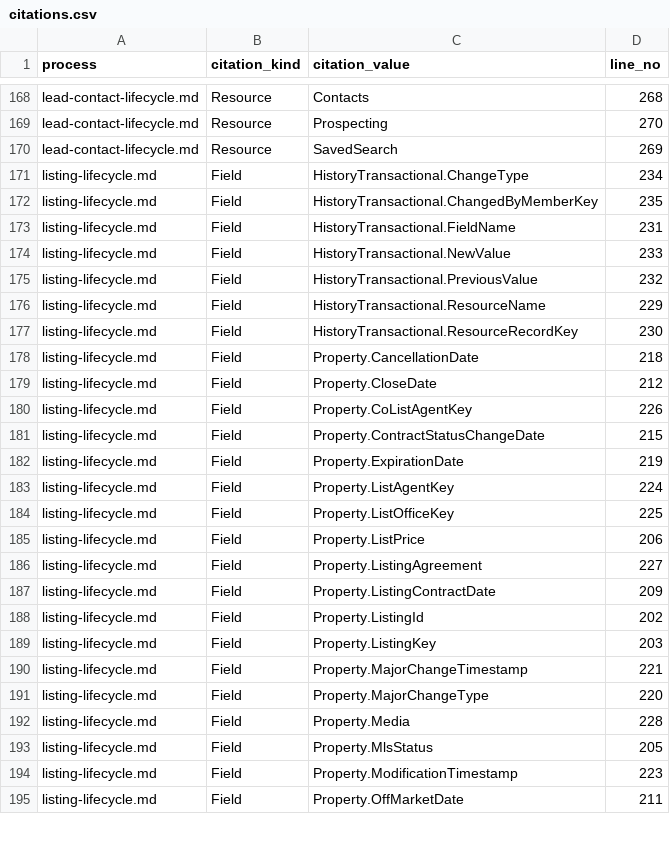
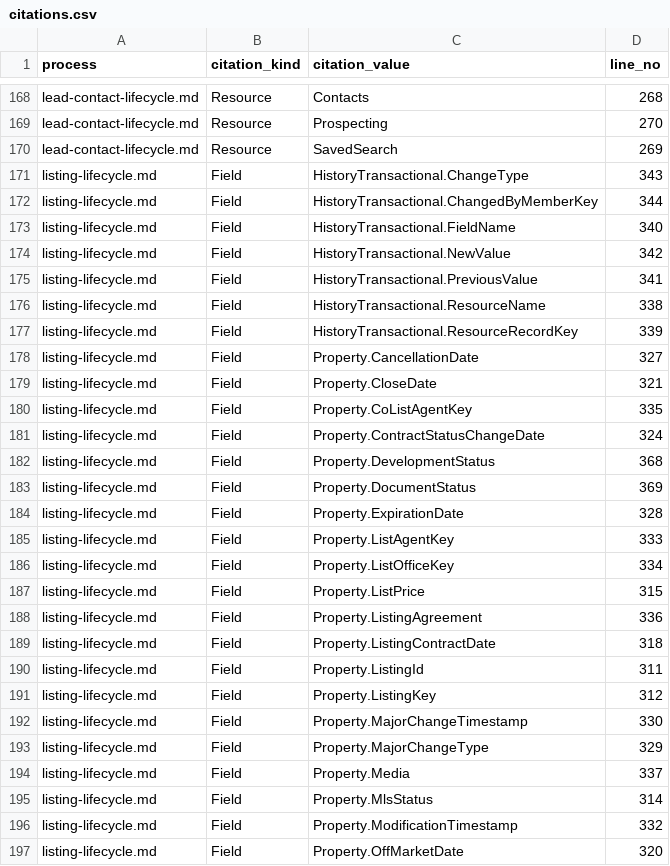
Before and after one commit to gca-global/matrix-platform-kb, a CSV file: docs/business-processes/canonical-processes/raw/citations.csv, drawn as a sheet; only a part is shown, gaps mark what is left out; the diff covers the shown part only.

Commit message:
canonical-processes: add DevelopmentStatus + DocumentStatus to listing-lifecycle
Adds two orthogonal RESO state machines that ride alongside `StandardStatus`
on the same `Property` row, both flagged as 0% coverage in the recent
coherence audit.

`Property.DevelopmentStatus` (LAND class, multi-value, 10 lookup values):
  Proposed -> Raw Land -> Rough Grade -> Site Plan Filed
  -> Site Plan Approved -> {Finished Lot(s), Under Construction}
  -> Completed (+ Other / See Remarks bookkeeping).

`Property.DocumentStatus` (per-document, single-value, 16 lookup values):
  Required/Optional -> Submitted -> Received -> Delivered
  -> {Accepted -> Signed -> {In Escrow,} Finalized -> {Published,} Archived,
      Countered -> Submitted, Rejected}
  + Missing / Changed / Deleted bookkeeping.

Both state machines are documented as orthogonal: independent from
`StandardStatus`, but with one cross-state invariant noted
(`StandardStatus = Pending` requires `DocumentStatus IN
(Signed, In Escrow, Finalized)`).

Updated:
- listing-lifecycle.md: 2 new sections + reso-citations block extended
  with 2 fields and 26 lookup values (709 -> 737 total citations).
- raw/citations.csv, raw/coverage.csv, wiki/agent-docs/_index.md,
  wiki/agent-docs/state_machines.md: regenerated by
  scripts/02_emit_index.py.

scripts/validate-kb.sh: 8/8 checks green.

```diff
--- a/docs/business-processes/canonical-processes/raw/citations.csv
+++ b/docs/business-processes/canonical-processes/raw/citations.csv
@@ -170,26 +170,28 @@ lead-contact-lifecycle.md,Resource,Prospecting,270
 lead-contact-lifecycle.md,Resource,SavedSearch,269
-listing-lifecycle.md,Field,HistoryTransactional.ChangeType,234
-listing-lifecycle.md,Field,HistoryTransactional.ChangedByMemberKey,235
-listing-lifecycle.md,Field,HistoryTransactional.FieldName,231
-listing-lifecycle.md,Field,HistoryTransactional.NewValue,233
-listing-lifecycle.md,Field,HistoryTransactional.PreviousValue,232
-listing-lifecycle.md,Field,HistoryTransactional.ResourceName,229
-listing-lifecycle.md,Field,HistoryTransactional.ResourceRecordKey,230
-listing-lifecycle.md,Field,Property.CancellationDate,218
-listing-lifecycle.md,Field,Property.CloseDate,212
-listing-lifecycle.md,Field,Property.CoListAgentKey,226
-listing-lifecycle.md,Field,Property.ContractStatusChangeDate,215
-listing-lifecycle.md,Field,Property.ExpirationDate,219
-listing-lifecycle.md,Field,Property.ListAgentKey,224
-listing-lifecycle.md,Field,Property.ListOfficeKey,225
-listing-lifecycle.md,Field,Property.ListPrice,206
-listing-lifecycle.md,Field,Property.ListingAgreement,227
-listing-lifecycle.md,Field,Property.ListingContractDate,209
-listing-lifecycle.md,Field,Property.ListingId,202
-listing-lifecycle.md,Field,Property.ListingKey,203
-listing-lifecycle.md,Field,Property.MajorChangeTimestamp,221
-listing-lifecycle.md,Field,Property.MajorChangeType,220
-listing-lifecycle.md,Field,Property.Media,228
-listing-lifecycle.md,Field,Property.MlsStatus,205
-listing-lifecycle.md,Field,Property.ModificationTimestamp,223
-listing-lifecycle.md,Field,Property.OffMarketDate,211
+listing-lifecycle.md,Field,HistoryTransactional.ChangeType,343
+listing-lifecycle.md,Field,HistoryTransactional.ChangedByMemberKey,344
+listing-lifecycle.md,Field,HistoryTransactional.FieldName,340
+listing-lifecycle.md,Field,HistoryTransactional.NewValue,342
+listing-lifecycle.md,Field,HistoryTransactional.PreviousValue,341
+listing-lifecycle.md,Field,HistoryTransactional.ResourceName,338
+listing-lifecycle.md,Field,HistoryTransactional.ResourceRecordKey,339
+listing-lifecycle.md,Field,Property.CancellationDate,327
+listing-lifecycle.md,Field,Property.CloseDate,321
+listing-lifecycle.md,Field,Property.CoListAgentKey,335
+listing-lifecycle.md,Field,Property.ContractStatusChangeDate,324
+listing-lifecycle.md,Field,Property.DevelopmentStatus,368
+listing-lifecycle.md,Field,Property.DocumentStatus,369
+listing-lifecycle.md,Field,Property.ExpirationDate,328
+listing-lifecycle.md,Field,Property.ListAgentKey,333
+listing-lifecycle.md,Field,Property.ListOfficeKey,334
+listing-lifecycle.md,Field,Property.ListPrice,315
+listing-lifecycle.md,Field,Property.ListingAgreement,336
+listing-lifecycle.md,Field,Property.ListingContractDate,318
+listing-lifecycle.md,Field,Property.ListingId,311
+listing-lifecycle.md,Field,Property.ListingKey,312
+listing-lifecycle.md,Field,Property.MajorChangeTimestamp,330
+listing-lifecycle.md,Field,Property.MajorChangeType,329
+listing-lifecycle.md,Field,Property.Media,337
+listing-lifecycle.md,Field,Property.MlsStatus,314
+listing-lifecycle.md,Field,Property.ModificationTimestamp,332
+listing-lifecycle.md,Field,Property.OffMarketDate,320
```
Also changed, not shown: 26 added rows and 34 edited cells elsewhere in this file, docs/business-processes/canonical-processes/raw/coverage.csv, 3 other files.
